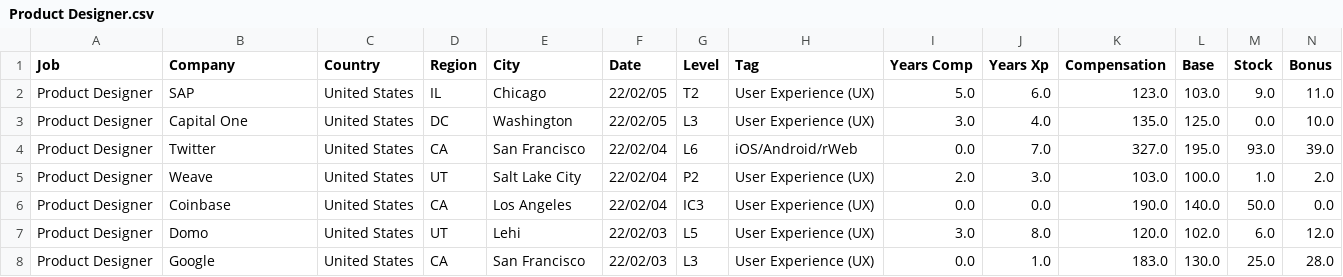
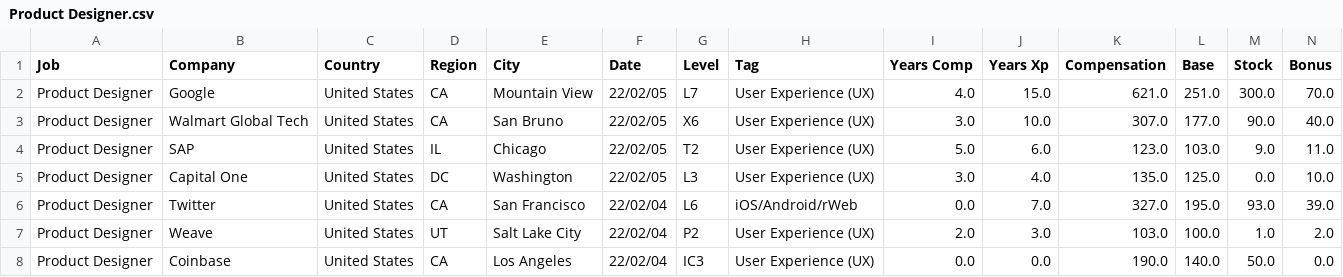
Before and after one commit to afruoy/scraper-levels.fyi, a CSV file: db/Product Designer.csv, drawn as a sheet; only a part is shown; the shorter side is filled out with more unchanged rows; rows hold the shown columns only; the diff names each change by its address in the sheet, - before the commit and + after, or states it on an @@ line.

```diff
--- a/db/Product Designer.csv
+++ b/db/Product Designer.csv
+row 2: Product Designer | Google | United States | CA | Mountain View | 22/02/05 | L7 | User Experience (UX) | 4.0 | 15.0 | 621.0 | 251.0 | 300.0 | 70.0
+row 3: Product Designer | Walmart Global Tech | United States | CA | San Bruno | 22/02/05 | X6 | User Experience (UX) | 3.0 | 10.0 | 307.0 | 177.0 | 90.0 | 40.0
```
Also changed, not shown: db/Data Scientist.csv, db/Product Manager.csv, 7 other files.
